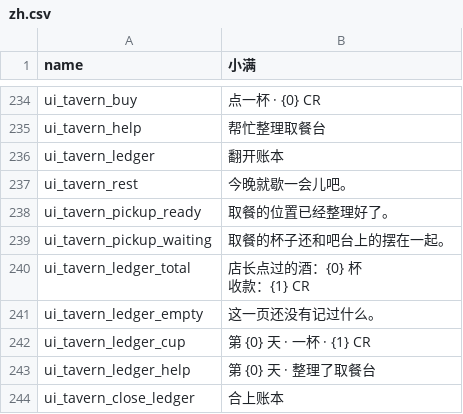
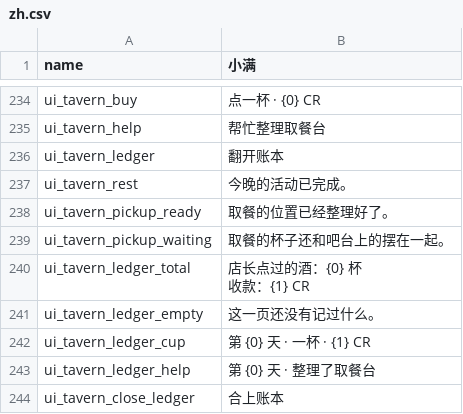
Before and after one commit to sanshanya/-XiaomanVisitor, a CSV file: package/XiaomanVisitor/Localization/zh.csv, drawn as a sheet; only a part is shown, gaps mark what is left out.

```diff
--- a/package/XiaomanVisitor/Localization/zh.csv
+++ b/package/XiaomanVisitor/Localization/zh.csv
@@ -236,3 +236,3 @@ ui_tavern_help,帮忙整理取餐台
 ui_tavern_ledger,翻开账本
-ui_tavern_rest,今晚就歇一会儿吧。
+ui_tavern_rest,今晚的活动已完成。
 ui_tavern_pickup_ready,取餐的位置已经整理好了。
```
Also changed, not shown: package/XiaomanVisitor/Localization/en.csv, package/XiaomanVisitor/Localization/ja.csv, 1 other file.
